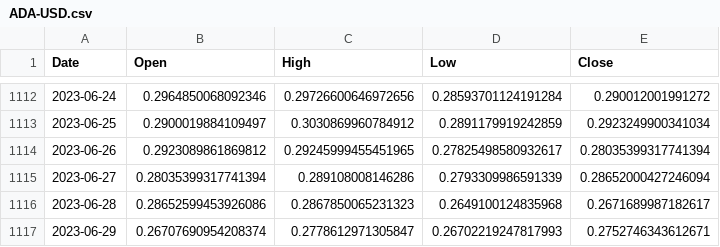
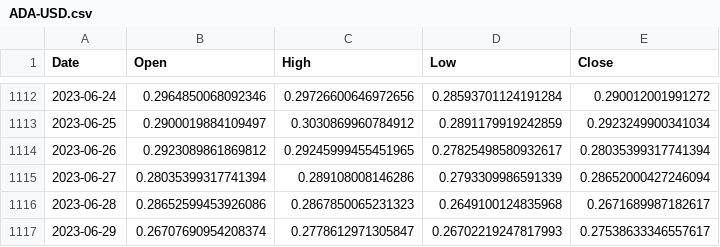
Before and after one commit to baonguyentran103/stock-predicton, a CSV file: ADA-USD.csv, drawn as a sheet; only a part is shown, gaps mark what is left out.

```diff
--- a/ADA-USD.csv
+++ b/ADA-USD.csv
@@ -1116,2 +1116,2 @@ Date,Open,High,Low,Close
 2023-06-28,0.28652599453926086,0.2867850065231323,0.2649100124835968,0.2671689987182617
-2023-06-29,0.26707690954208374,0.2778612971305847,0.26702219247817993,0.2752746343612671
+2023-06-29,0.26707690954208374,0.2778612971305847,0.26702219247817993,0.27538633346557617
```
Also changed, not shown: BTC-USD.csv, ETH-USD.csv, 1 other file.
